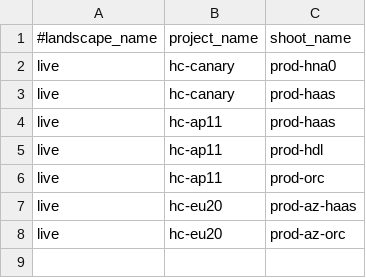
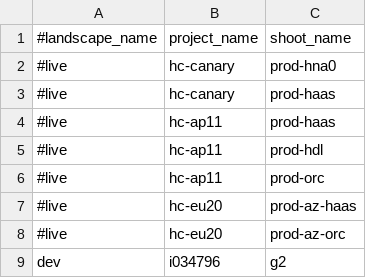
Before and after one commit to elankath/gardener-scaling-history, a CSV file: cfg/clusters.csv, drawn as a sheet.

Commit message:
updated README.md, commended prod clusters in clusters.csv

```diff
--- a/cfg/clusters.csv
+++ b/cfg/clusters.csv
@@ -1,8 +1,9 @@
 #landscape_name,project_name,shoot_name
-live,hc-canary,prod-hna0
-live,hc-canary,prod-haas
-live,hc-ap11,prod-haas
-live,hc-ap11,prod-hdl
-live,hc-ap11,prod-orc
-live,hc-eu20,prod-az-haas
-live,hc-eu20,prod-az-orc
+#live,hc-canary,prod-hna0
+#live,hc-canary,prod-haas
+#live,hc-ap11,prod-haas
+#live,hc-ap11,prod-hdl
+#live,hc-ap11,prod-orc
+#live,hc-eu20,prod-az-haas
+#live,hc-eu20,prod-az-orc
+dev,i034796,g2
```
Also changed, not shown: 2 other files.
